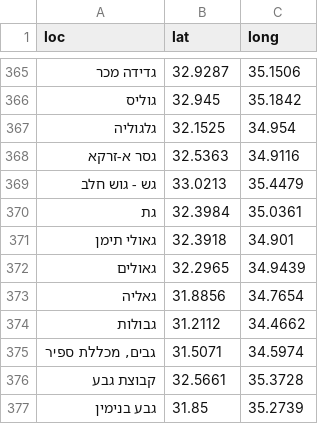
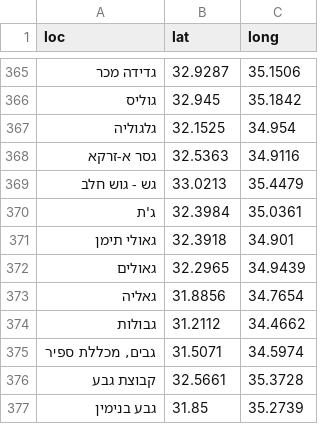
Before and after one commit to StormYoutube1/twiks, a CSV file: cord1.csv, drawn as a sheet; only a part is shown, gaps mark what is left out.

Commit message:
Update cord1.csv

```diff
--- a/cord1.csv
+++ b/cord1.csv
@@ -369,3 +369,3 @@ loc,lat,long
 גש - גוש חלב,33.0213,35.4479
-גת,32.3984,35.0361
+ג'ת,32.3984,35.0361
 גאולי תימן,32.3918,34.901
```
